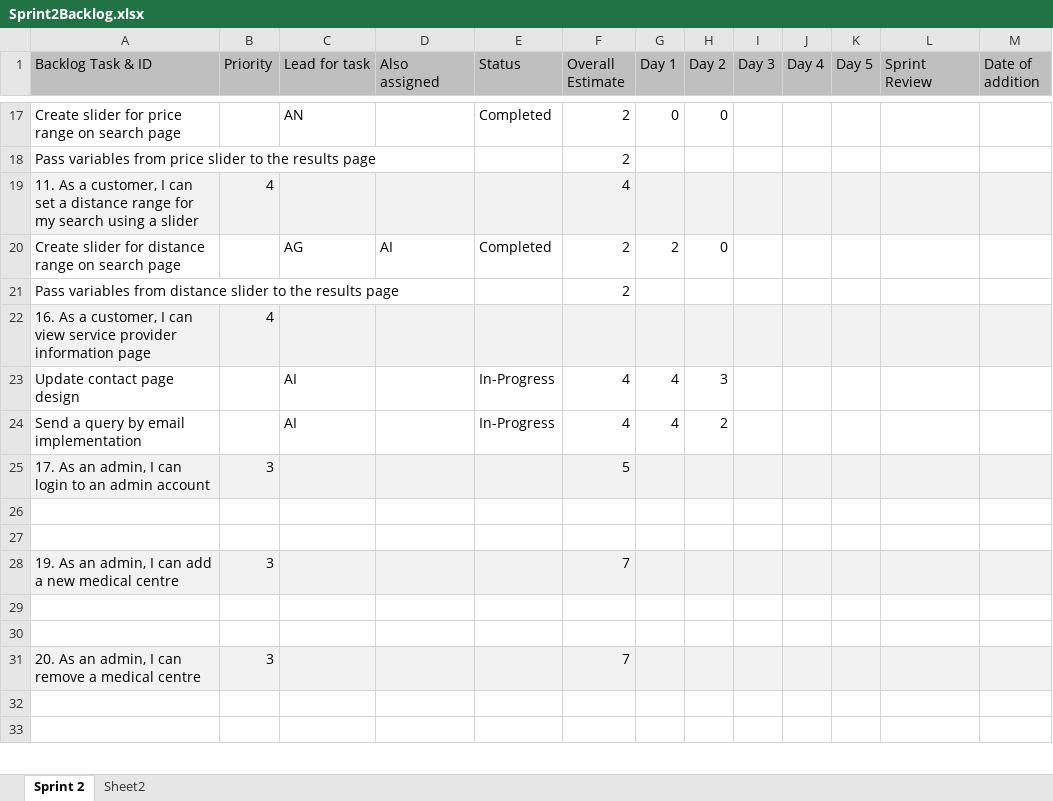
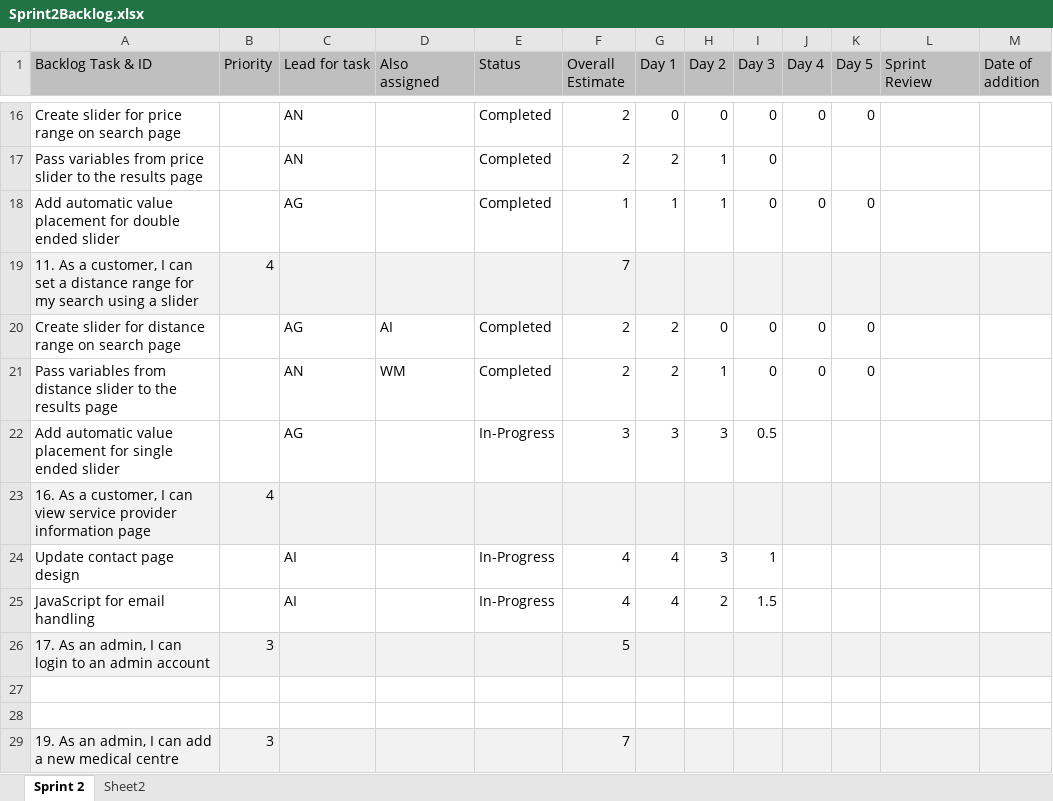
Before and after one commit to Watsakasaurus/Agile-Software-Development, an Excel workbook: Sprint 2 Documentation/Sprint2Backlog.xlsx, sheet Sprint 2, drawn as a sheet; only a part is shown, gaps mark what is left out; the shorter side is filled out with more unchanged rows; values as stored, in another font and other column widths than the file's, no borders; removed rows and columns are numbered as before the commit, all else as after; the diff covers the shown part only; the diff names each change by its address in the sheet, - before the commit and + after, or states it on an @@ line.

Commit message:
updated sprint backlog for end of day 3

```diff
--- a/Sprint 2 Documentation/Sprint2Backlog.xlsx (sheet Sprint 2)
+++ b/Sprint 2 Documentation/Sprint2Backlog.xlsx (sheet Sprint 2)
-I16 (Day 3): (empty)
+I16 (Day 3): 0
-J16 (Day 4): (empty)
+J16 (Day 4): 0
-K16 (Day 5): (empty)
+K16 (Day 5): 0
-row 18: Pass variables from price slider to the results page |  |  |  |  | 2
+row 17: Pass variables from price slider to the results page |  | AN |  | Completed | 2 | 2 | 1 | 0
+row 18: Add automatic value placement for double ended slider |  | AG |  | Completed | 1 | 1 | 1 | 0 | 0 | 0
-F19 (Overall Estimate): 4
+F19 (Overall Estimate): 7
-I20 (Day 3): (empty)
+I20 (Day 3): 0
-J20 (Day 4): (empty)
+J20 (Day 4): 0
-K20 (Day 5): (empty)
+K20 (Day 5): 0
-row 21: Pass variables from distance slider to the results page |  |  |  |  | 2
+row 21: Pass variables from distance slider to the results page |  | AN | WM | Completed | 2 | 2 | 1 | 0 | 0 | 0
+row 22: Add automatic value placement for single ended slider |  | AG |  | In-Progress | 3 | 3 | 3 | 0.5
-I24 (Day 3): (empty)
+I24 (Day 3): 1
-A25 (Backlog Task & ID): Send a query by email implementation
+A25 (Backlog Task & ID): JavaScript for email handling
-I25 (Day 3): (empty)
+I25 (Day 3): 1.5
```
Also changed, not shown: 3 added rows, 4 removed rows and 32 edited cells elsewhere in this sheet.
